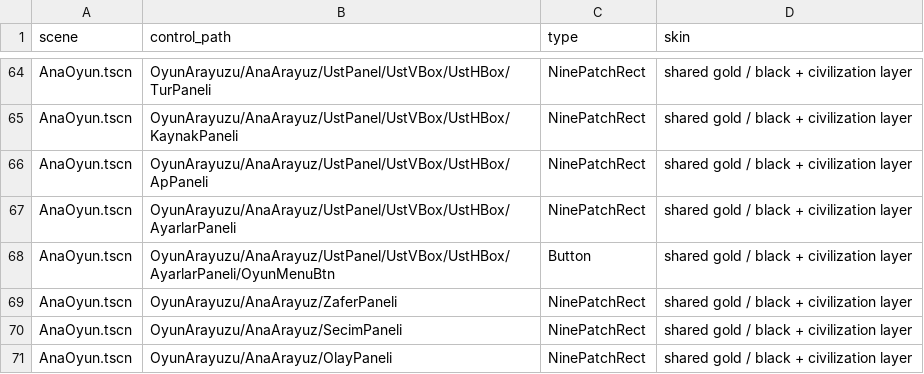
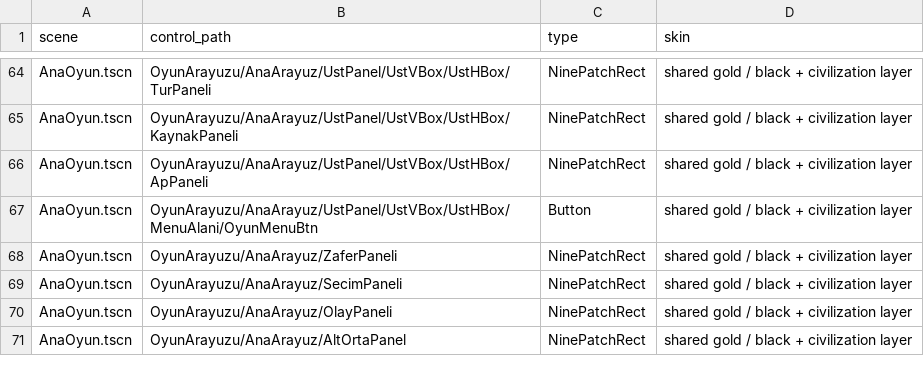
Before and after one commit to SerkanAydin06/Hukum, a CSV file: UI/skin-audit.csv, drawn as a sheet; only a part is shown, gaps mark what is left out; the shorter side is filled out with more unchanged rows.

Commit message:
Center panel watermarks, keep deck icons fixed and remove the menu backing frame

```diff
--- a/UI/skin-audit.csv
+++ b/UI/skin-audit.csv
@@ -66,4 +66,3 @@ AnaOyun.tscn,OyunArayuzu/AnaArayuz/UstPanel/UstVBox/UstHBox/KaynakPaneli,NinePat
 AnaOyun.tscn,OyunArayuzu/AnaArayuz/UstPanel/UstVBox/UstHBox/ApPaneli,NinePatchRect,shared gold / black + civilization layer
-AnaOyun.tscn,OyunArayuzu/AnaArayuz/UstPanel/UstVBox/UstHBox/AyarlarPaneli,NinePatchRect,shared gold / black + civilization layer
-AnaOyun.tscn,OyunArayuzu/AnaArayuz/UstPanel/UstVBox/UstHBox/AyarlarPaneli/OyunMenuBtn,Button,shared gold / black + civilization layer
+AnaOyun.tscn,OyunArayuzu/AnaArayuz/UstPanel/UstVBox/UstHBox/MenuAlani/OyunMenuBtn,Button,shared gold / black + civilization layer
 AnaOyun.tscn,OyunArayuzu/AnaArayuz/ZaferPaneli,NinePatchRect,shared gold / black + civilization layer
```
Also changed, not shown: 9 other files.
